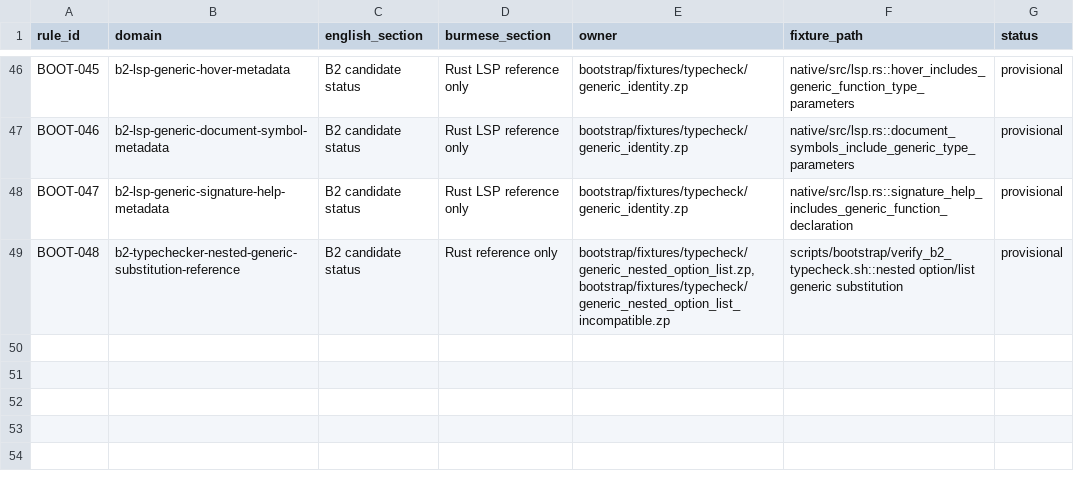
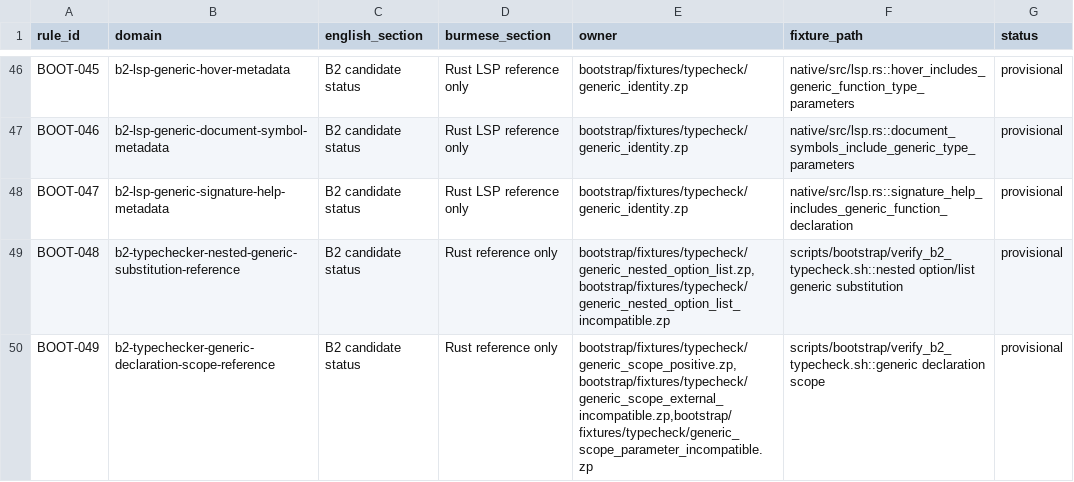
Before and after one commit to hidecard/zap, a TSV file: bootstrap/contracts/OWNERS.tsv, drawn as a sheet; only a part is shown, gaps mark what is left out; the diff names each change by its address in the sheet, - before the commit and + after, or states it on an @@ line.

Commit message:
bootstrap: record generic declaration scope evidence

```diff
--- a/bootstrap/contracts/OWNERS.tsv
+++ b/bootstrap/contracts/OWNERS.tsv
+row 50: BOOT-049 | b2-typechecker-generic-declaration-scope-reference | B2 candidate status | Rust reference only | bootstrap/fixtures/typecheck/generic_scope_positive.zp,bootstrap/fixtures/typecheck/generic_scope_external_incompatible.zp,bootstrap/fixtures/typecheck/generic_scope_parameter_incompatible.zp | scripts/bootstrap/verify_b2_typecheck.sh::generic declaration scope | provisional
```
Also changed, not shown: 8 other files.
